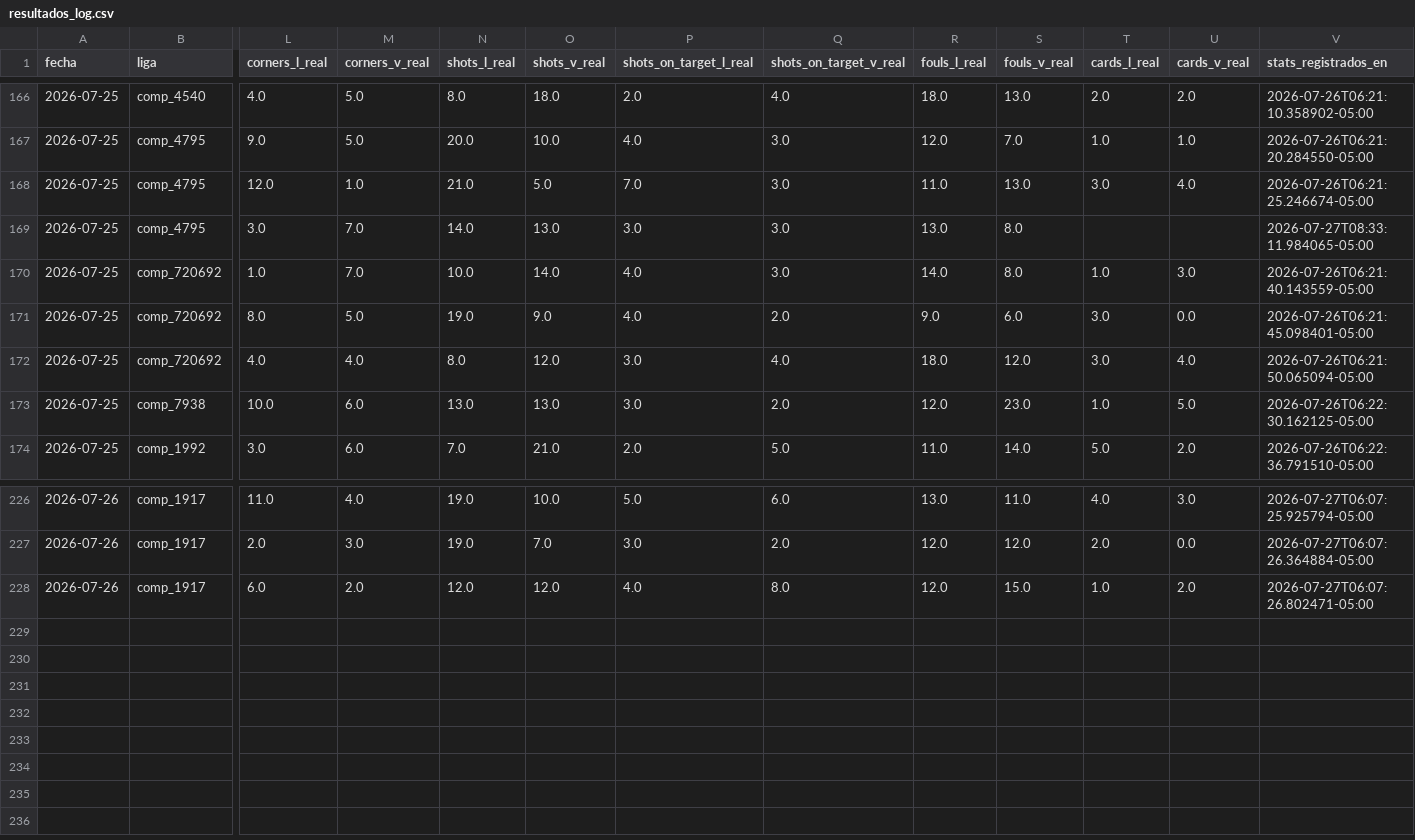
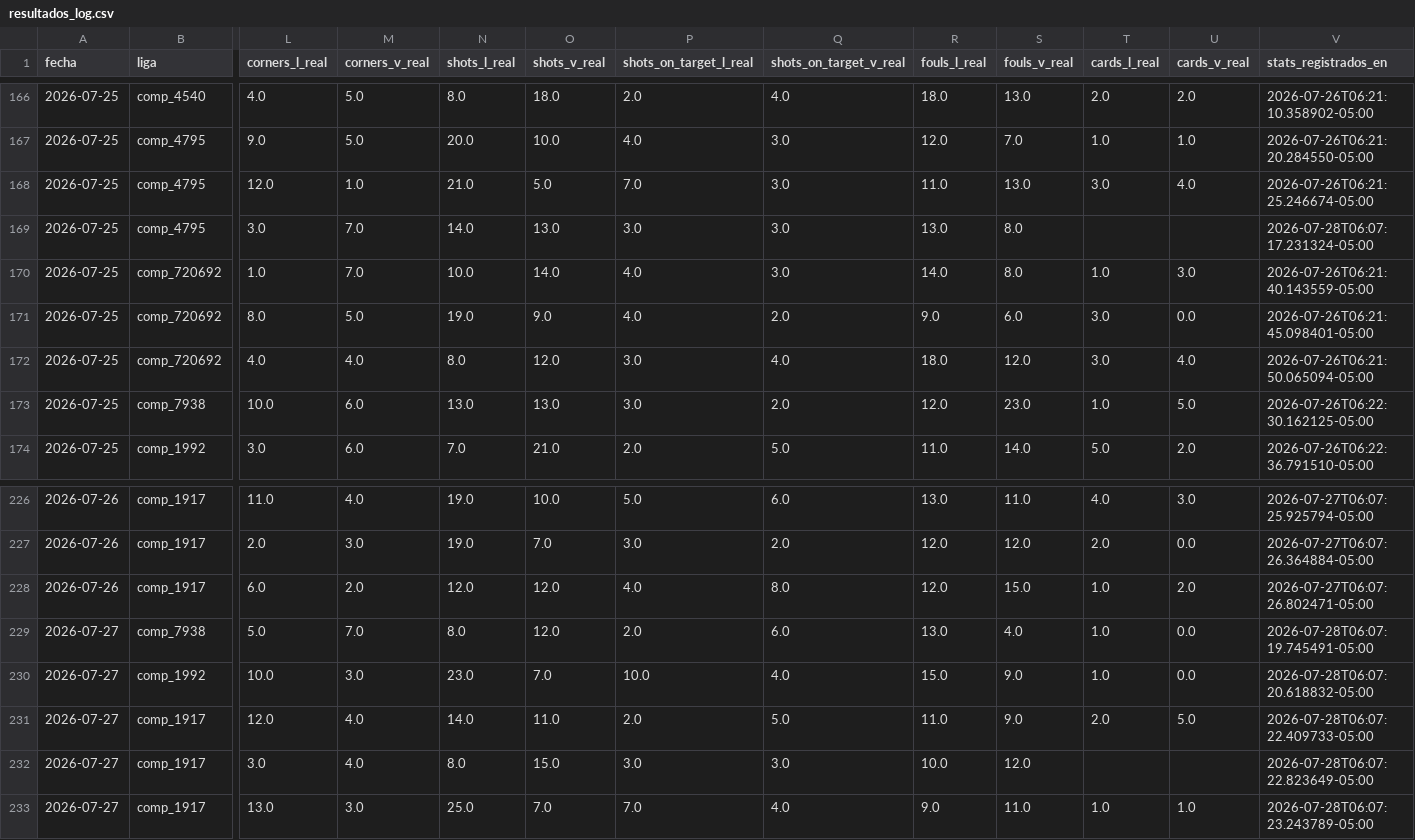
Before and after one commit to Sportpicks/SportPicks-Ligas, a CSV file: Data/resultados_log.csv, drawn as a sheet; only a part is shown, gaps mark what is left out; rows hold the shown columns only; the diff names each change by its address in the sheet, - before the commit and + after, or states it on an @@ line.

```diff
--- a/Data/resultados_log.csv
+++ b/Data/resultados_log.csv
-V169 (stats_registrados_en): 2026-07-27T08:33:11.984065-05:00
+V169 (stats_registrados_en): 2026-07-28T06:07:17.231324-05:00
+row 229: 2026-07-27 | comp_7938 | 5.0 | 7.0 | 8.0 | 12.0 | 2.0 | 6.0 | 13.0 | 4.0 | 1.0 | 0.0 | 2026-07-28T06:07:19.745491-05:00
+row 230: 2026-07-27 | comp_1992 | 10.0 | 3.0 | 23.0 | 7.0 | 10.0 | 4.0 | 15.0 | 9.0 | 1.0 | 0.0 | 2026-07-28T06:07:20.618832-05:00
+row 231: 2026-07-27 | comp_1917 | 12.0 | 4.0 | 14.0 | 11.0 | 2.0 | 5.0 | 11.0 | 9.0 | 2.0 | 5.0 | 2026-07-28T06:07:22.409733-05:00
+row 232: 2026-07-27 | comp_1917 | 3.0 | 4.0 | 8.0 | 15.0 | 3.0 | 3.0 | 10.0 | 12.0 |  |  | 2026-07-28T06:07:22.823649-05:00
+row 233: 2026-07-27 | comp_1917 | 13.0 | 3.0 | 25.0 | 7.0 | 7.0 | 4.0 | 9.0 | 11.0 | 1.0 | 1.0 | 2026-07-28T06:07:23.243789-05:00
```
Also changed, not shown: Data/historial_picks.csv, Data/partidos/proximos.csv, 5 other files.
